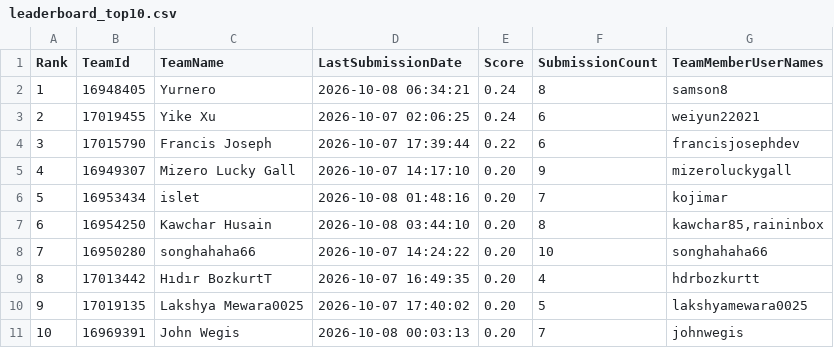
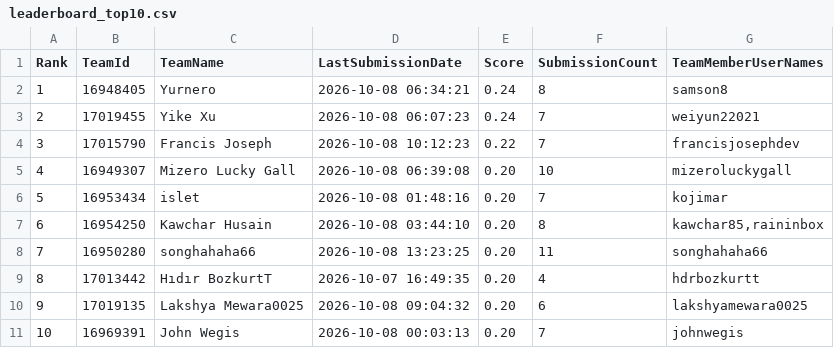
Before and after one commit to peteraangelic-pixel/Gemma-konkurs, a CSV file: gemma4-agent/kaggle_results/leaderboard_top10.csv, drawn as a sheet.

```diff
--- a/gemma4-agent/kaggle_results/leaderboard_top10.csv
+++ b/gemma4-agent/kaggle_results/leaderboard_top10.csv
@@ -2,10 +2,10 @@ Rank,TeamId,TeamName,LastSubmissionDate,Score,SubmissionCount,TeamMemberUserName
 1,16948405,Yurnero,2026-10-08 06:34:21,0.24,8,samson8
-2,17019455,Yike Xu,2026-10-07 02:06:25,0.24,6,weiyun22021
-3,17015790,Francis Joseph,2026-10-07 17:39:44,0.22,6,francisjosephdev
-4,16949307,Mizero Lucky Gall,2026-10-07 14:17:10,0.20,9,mizeroluckygall
+2,17019455,Yike Xu,2026-10-08 06:07:23,0.24,7,weiyun22021
+3,17015790,Francis Joseph,2026-10-08 10:12:23,0.22,7,francisjosephdev
+4,16949307,Mizero Lucky Gall,2026-10-08 06:39:08,0.20,10,mizeroluckygall
 5,16953434,islet,2026-10-08 01:48:16,0.20,7,kojimar
 6,16954250,Kawchar Husain,2026-10-08 03:44:10,0.20,8,"kawchar85,raininbox"
-7,16950280,songhahaha66,2026-10-07 14:24:22,0.20,10,songhahaha66
+7,16950280,songhahaha66,2026-10-08 13:23:25,0.20,11,songhahaha66
 8,17013442,Hıdır BozkurtT,2026-10-07 16:49:35,0.20,4,hdrbozkurtt
-9,17019135,Lakshya Mewara0025,2026-10-07 17:40:02,0.20,5,lakshyamewara0025
+9,17019135,Lakshya Mewara0025,2026-10-08 09:04:32,0.20,6,lakshyamewara0025
 10,16969391,John Wegis,2026-10-08 00:03:13,0.20,7,johnwegis
```
Also changed, not shown: gemma4-agent/kaggle_results/leaderboard.csv, 4 other files.
